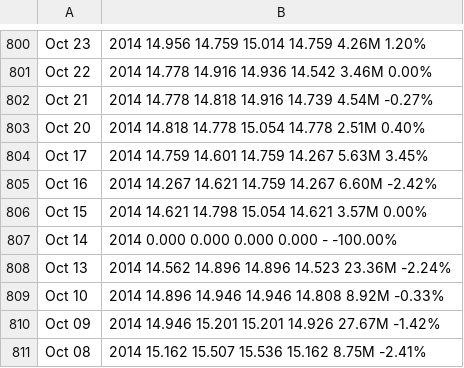
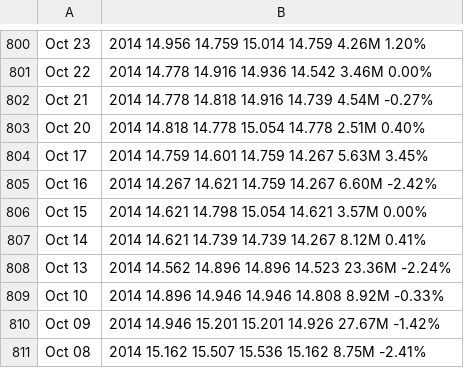
Before and after one commit to afcarl/exercise-ml, a CSV file: quant/historical/dmc.csv, drawn as a sheet; only a part is shown, gaps mark what is left out.

```diff
--- a/quant/historical/dmc.csv
+++ b/quant/historical/dmc.csv
@@ -806,3 +806,3 @@ Oct 16, 2014 	14.267 	14.621 	14.759 	14.267 	6.60M 	-2.42%
 Oct 15, 2014 	14.621 	14.798 	15.054 	14.621 	3.57M 	0.00%
-Oct 14, 2014 	0.000 	0.000 	0.000 	0.000 	- 	-100.00%
+Oct 14, 2014 	14.621 	14.739 	14.739 	14.267 	8.12M 	0.41%
 Oct 13, 2014 	14.562 	14.896 	14.896 	14.523 	23.36M 	-2.24%
```
Also changed, not shown: quant/historical/bdo.csv, quant/historical/bpi.csv, 1 other file.
